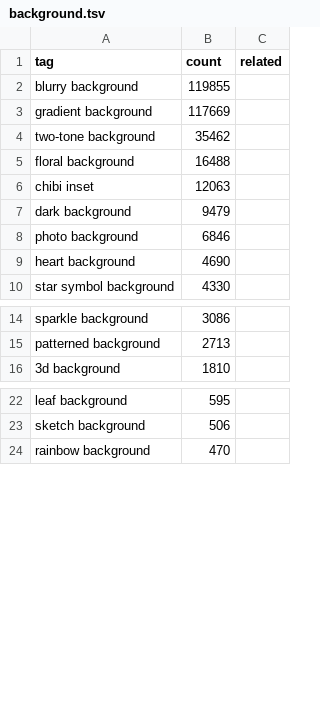
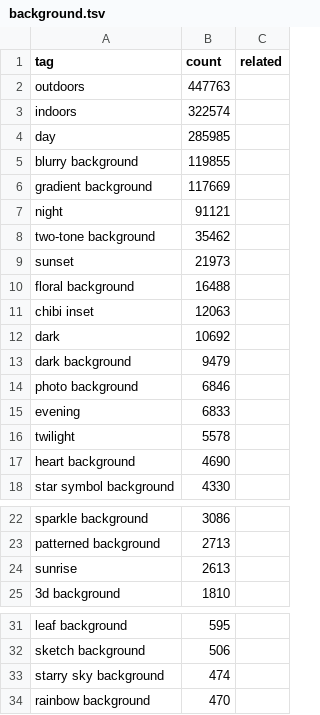
Before and after one commit to charlierz/comfyui-charlierz, a TSV file: data/tag_pools/scene/background.tsv, drawn as a sheet; only a part is shown, gaps mark what is left out.

```diff
--- a/data/tag_pools/scene/background.tsv
+++ b/data/tag_pools/scene/background.tsv
@@ -1,9 +1,17 @@
 tag	count	related
+outdoors	447763	
+indoors	322574	
+day	285985	
 blurry background	119855	
 gradient background	117669	
+night	91121	
 two-tone background	35462	
+sunset	21973	
 floral background	16488	
 chibi inset	12063	
+dark	10692	
 dark background	9479	
 photo background	6846	
+evening	6833	
+twilight	5578	
 heart background	4690	
@@ -15,2 +23,3 @@ sparkle background	3086
 patterned background	2713	
+sunrise	2613	
 3d background	1810	
@@ -23,2 +32,3 @@ leaf background	595
 sketch background	506	
+starry sky background	474	
 rainbow background	470	
```
Also changed, not shown: data/tag_pools/scene/bg/color.tsv, data/tag_pools/scene/bg/indoors.tsv, 11 other files.
